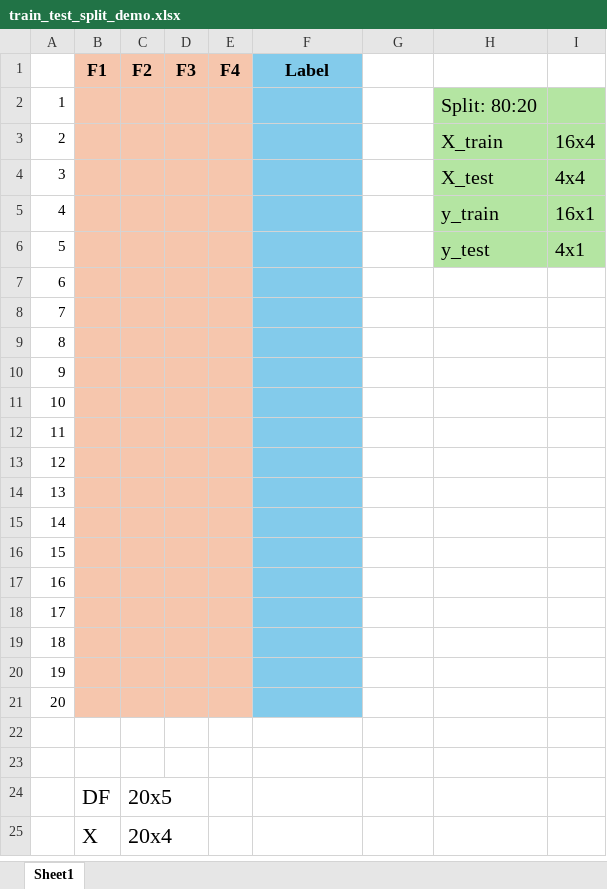
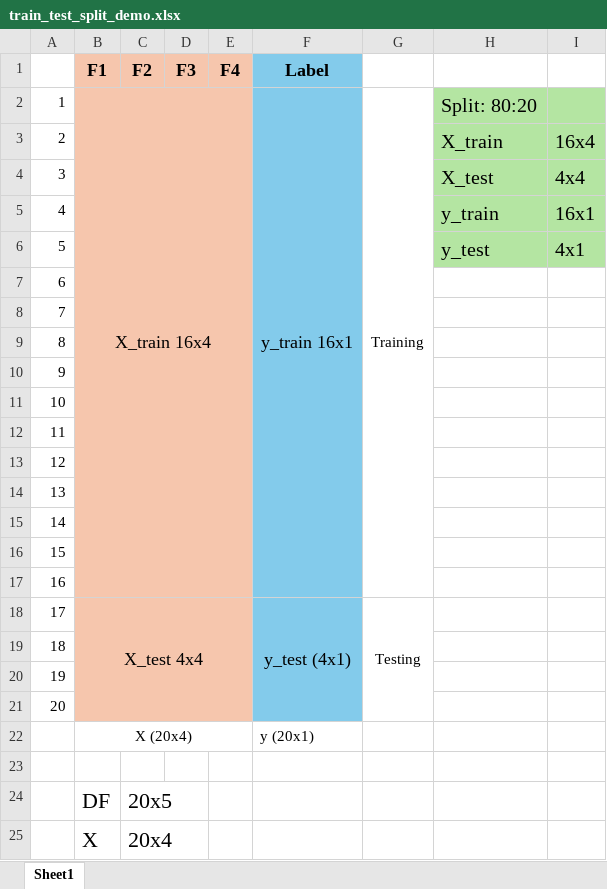
Before and after one commit to tech4alltraining/aiml, an Excel workbook: mlai-internship/train_test_split_demo.xlsx, sheet Sheet1, drawn as a sheet; only a part is shown; values as stored, in another font and other column widths than the file's, no borders; the diff names each change by its address in the sheet, - before the commit and + after, or states it on an @@ line.

```diff
--- a/mlai-internship/train_test_split_demo.xlsx (sheet Sheet1)
+++ b/mlai-internship/train_test_split_demo.xlsx (sheet Sheet1)
-B2 (F1): (empty)
+B2 (F1): X_train 16x4
+B2:E17 merged
-F2 (Label): (empty)
+F2 (Label): y_train 16x1
+F2:F17 merged
-G2: (empty)
+G2: Training
+G2:G17 merged
-B18 (F1): (empty)
+B18 (F1): X_test 4x4
+B18:E21 merged
-F18 (Label): (empty)
+F18 (Label): y_test (4x1)
+F18:F21 merged
-G18: (empty)
+G18: Testing
+G18:G21 merged
-row 22: (empty)
+row 22:  | X (20x4) |  |  |  | y (20x1)
+B22:E22 merged
```
Also changed, not shown: 3 other files.
